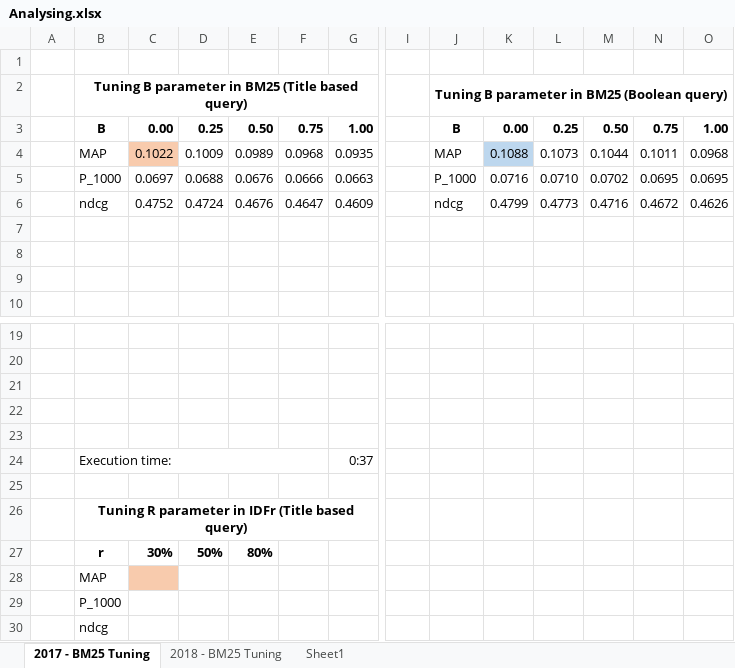
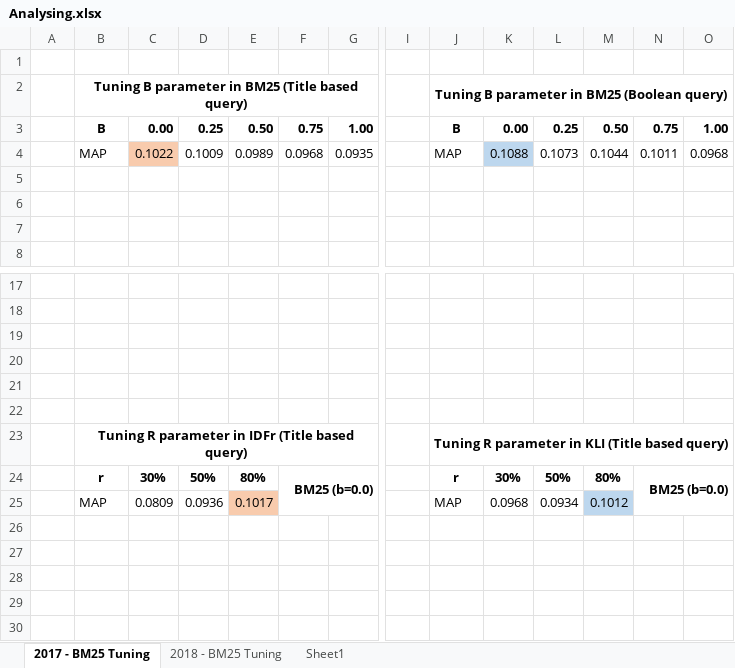
Before and after one commit to ddarkhanbaatar/project, an Excel workbook: output/Analysing.xlsx, sheet 2017 - BM25 Tuning, drawn as a sheet; only a part is shown, gaps mark what is left out; values as stored, in another font and other column widths than the file's, no borders; charts and pictures not drawn; removed rows and columns are numbered as before the commit, all else as after; rows hold the shown columns only; the diff names each change by its address in the sheet, - before the commit and + after, or states it on an @@ line.

```diff
--- a/output/Analysing.xlsx (sheet 2017 - BM25 Tuning)
+++ b/output/Analysing.xlsx (sheet 2017 - BM25 Tuning)
-row 5:  | P_1000 | 0.0697 | 0.0688 | 0.0676 | 0.0666 | 0.0663 |  | P_1000 | 0.0716 | 0.0710 | 0.0702 | 0.0695 | 0.0695
-row 6:  | ndcg | 0.4752 | 0.4724 | 0.4676 | 0.4647 | 0.4609 |  | ndcg | 0.4799 | 0.4773 | 0.4716 | 0.4672 | 0.4626
-row 24:  | Execution time: |  |  |  |  | 0:37
-J23: (empty)
+J23: Tuning R parameter in KLI (Title based query)
+J23:O23 merged
-row 27:  | r | 30% | 50% | 80%
-row 28:  | MAP
-row 29:  | P_1000
-row 30:  | ndcg
+row 24:  | r | 30% | 50% | 80% | BM25 (b=0.0) |  |  | r | 30% | 50% | 80% | BM25 (b=0.0)
+row 25:  | MAP | 0.0809 | 0.0936 | 0.1017 |  |  |  | MAP | 0.0968 | 0.0934 | 0.1012
```
Also changed, not shown: sheet 2018 - BM25 Tuning, charts or pictures, 16 other files.
